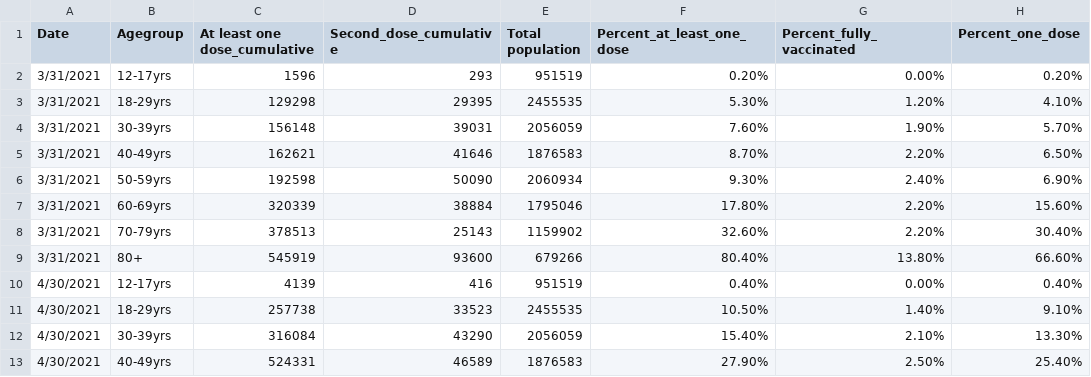
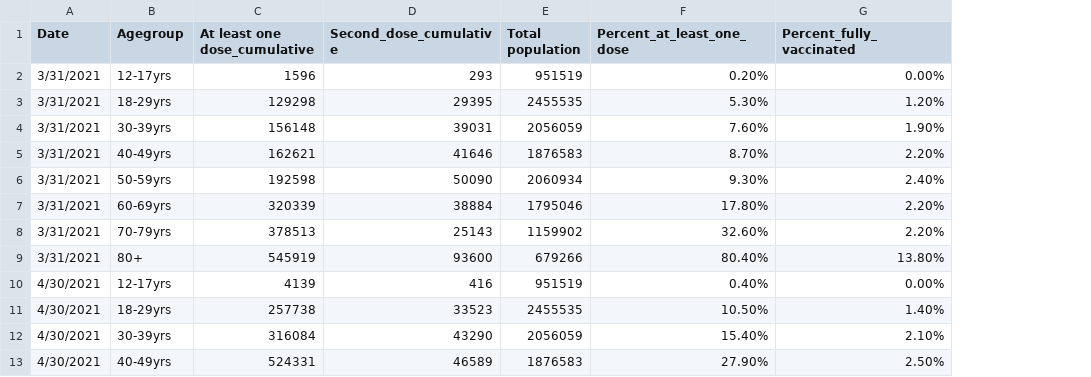
Before and after one commit to jackma46/jackma46.github.io, a CSV file: data/vaccines_by_age.csv, drawn as a sheet; only a part is shown; the diff names each change by its address in the sheet, - before the commit and + after, or states it on an @@ line.

```diff
--- a/data/vaccines_by_age.csv
+++ b/data/vaccines_by_age.csv
-column H (Percent_one_dose), rows 2-13: 0.20% | 4.10% | 5.70% | 6.50% | 6.90% | 15.60% | 30.40% | 66.60% | 0.40% | 9.10% | 13.30% | 25.40%
```
Also changed, not shown: 1 other file.
